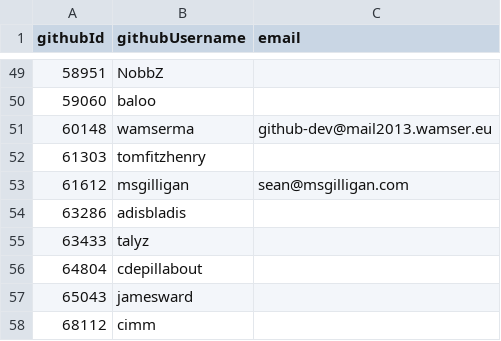
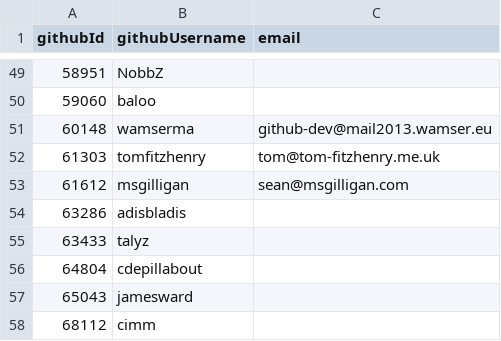
Before and after one commit to niklaskorz/SC-election-2025, a CSV file: eligible.csv, drawn as a sheet; only a part is shown, gaps mark what is left out.

Commit message:
eligible: add email for tomfitzhenry

```diff
--- a/eligible.csv
+++ b/eligible.csv
@@ -51,3 +51,3 @@ githubId,githubUsername,email
 60148,wamserma,github-dev@mail2013.wamser.eu
-61303,tomfitzhenry,
+61303,tomfitzhenry,tom@tom-fitzhenry.me.uk
 61612,msgilligan,sean@msgilligan.com
```
